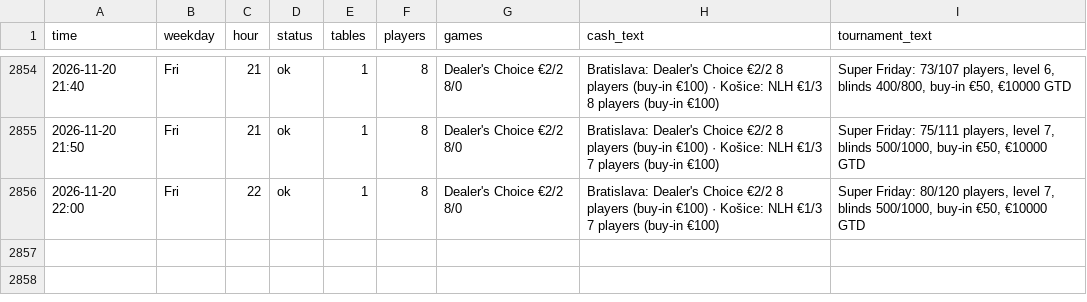
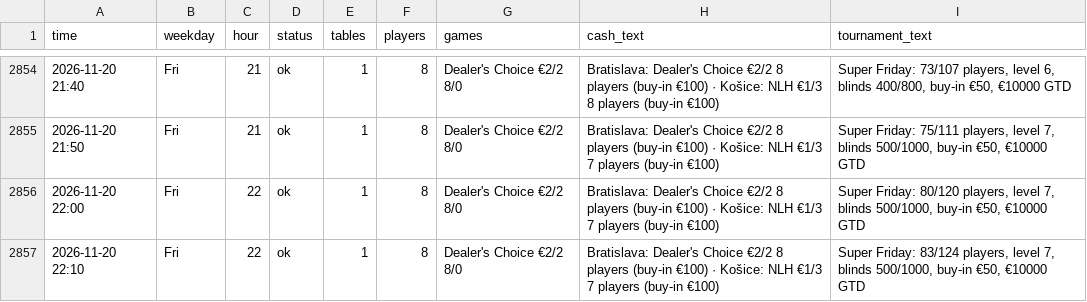
Before and after one commit to legendtoss/kings-tracker, a CSV file: data/banco/2026-11.csv, drawn as a sheet; only a part is shown, gaps mark what is left out; the diff names each change by its address in the sheet, - before the commit and + after, or states it on an @@ line.

```diff
--- a/data/banco/2026-11.csv
+++ b/data/banco/2026-11.csv
+row 2857: 2026-11-20 22:10 | Fri | 22 | ok | 1 | 8 | Dealer's Choice €2/2 8/0 | Bratislava: Dealer's Choice €2/2 8 players (buy-in €100) · Košice: NLH €1/3 7 players (buy-in €100) | Super Friday: 83/124 players, level 7, blinds 500/1000, buy-in €50, €10000 GTD
```
Also changed, not shown: data/2026-11.csv, data/cardcasino/2026-11.csv, 8 other files.
